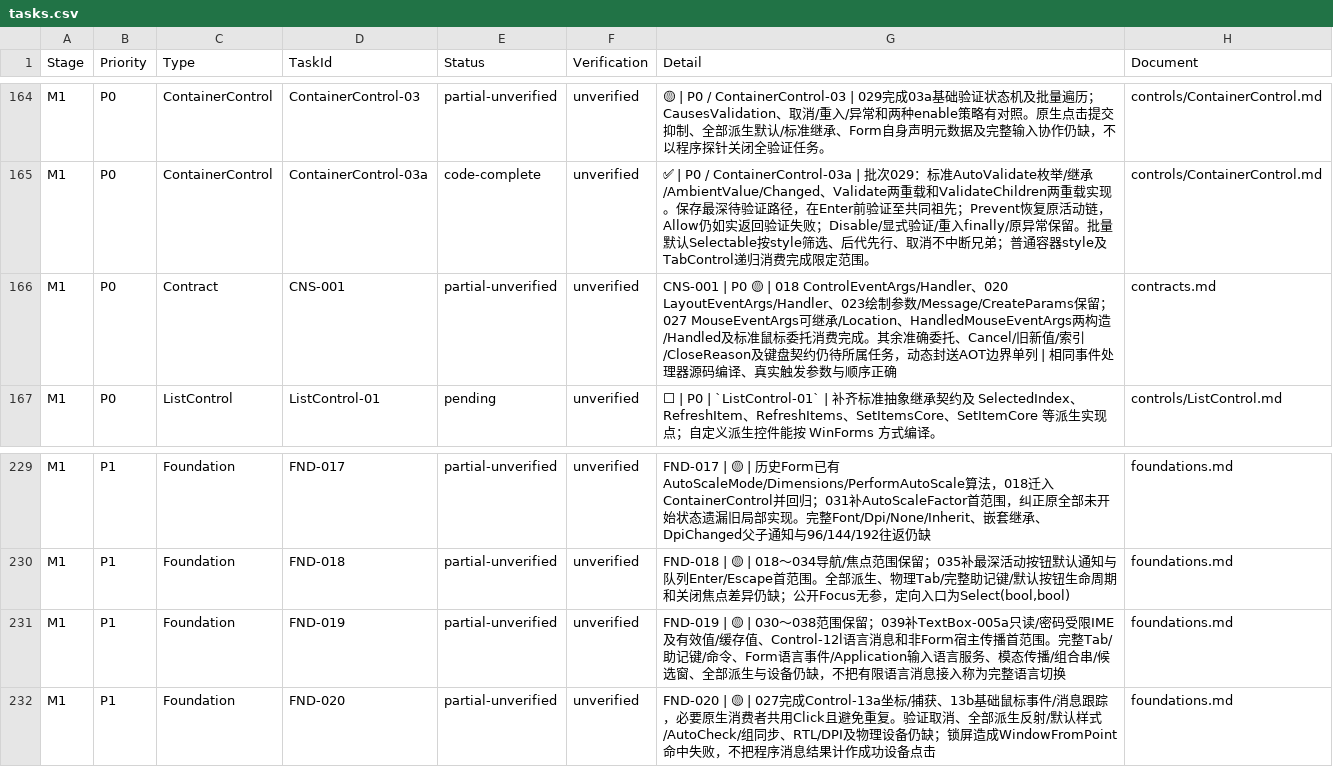
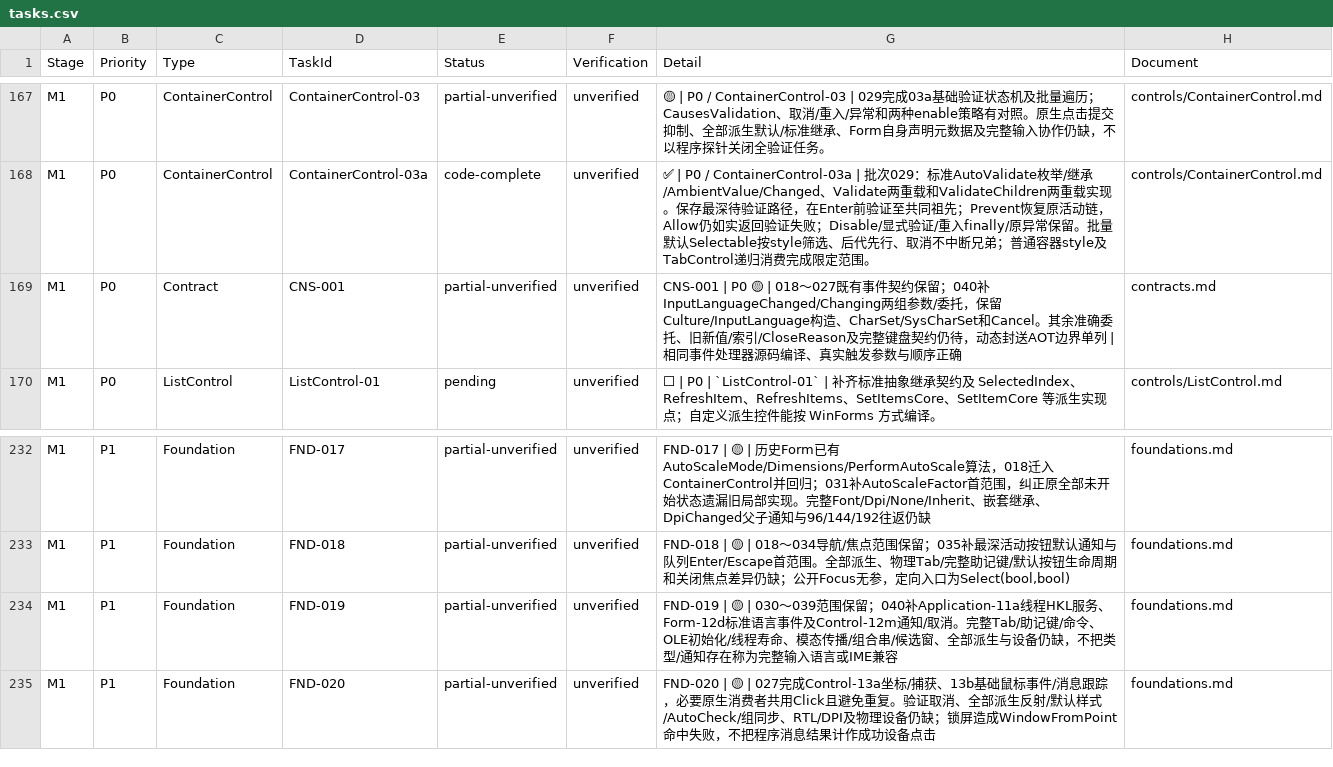
Before and after one commit to IoTSharp/Lumina, a CSV file: docs/roadmap/tasks.csv, drawn as a sheet; only a part is shown, gaps mark what is left out; the diff covers the shown part only.

Commit message:
feat(forms): add input language services and form notifications

```diff
--- a/docs/roadmap/tasks.csv
+++ b/docs/roadmap/tasks.csv
@@ -165,3 +168,3 @@
 "M1","P0","ContainerControl","ContainerControl-03a","code-complete","unverified","✅ | P0 / ContainerControl-03a | 批次029：标准AutoValidate枚举/继承/AmbientValue/Changed、Validate两重载和ValidateChildren两重载实现。保存最深待验证路径，在Enter前验证至共同祖先；Prevent恢复原活动链，Allow仍如实返回验证失败；Disable/显式验证/重入finally/原异常保留。批量默认Selectable按style筛选、后代先行、取消不中断兄弟；普通容器style及TabControl递归消费完成限定范围。","controls/ContainerControl.md"
-"M1","P0","Contract","CNS-001","partial-unverified","unverified","CNS-001 | P0 🟡 | 018 ControlEventArgs/Handler、020 LayoutEventArgs/Handler、023绘制参数/Message/CreateParams保留；027 MouseEventArgs可继承/Location、HandledMouseEventArgs两构造/Handled及标准鼠标委托消费完成。其余准确委托、Cancel/旧新值/索引/CloseReason及键盘契约仍待所属任务，动态封送AOT边界单列 | 相同事件处理器源码编译、真实触发参数与顺序正确","contracts.md"
+"M1","P0","Contract","CNS-001","partial-unverified","unverified","CNS-001 | P0 🟡 | 018～027既有事件契约保留；040补InputLanguageChanged/Changing两组参数/委托，保留Culture/InputLanguage构造、CharSet/SysCharSet和Cancel。其余准确委托、旧新值/索引/CloseReason及完整键盘契约仍待，动态封送AOT边界单列 | 相同事件处理器源码编译、真实触发参数与顺序正确","contracts.md"
 "M1","P0","ListControl","ListControl-01","pending","unverified","⬜ | P0 | `ListControl-01` | 补齐标准抽象继承契约及 SelectedIndex、RefreshItem、RefreshItems、SetItemsCore、SetItemCore 等派生实现点；自定义派生控件能按 WinForms 方式编译。","controls/ListControl.md"
@@ -230,3 +233,3 @@
 "M1","P1","Foundation","FND-018","partial-unverified","unverified","FND-018 | 🟡 | 018～034导航/焦点范围保留；035补最深活动按钮默认通知与队列Enter/Escape首范围。全部派生、物理Tab/完整助记键/默认按钮生命周期和关闭焦点差异仍缺；公开Focus无参，定向入口为Select(bool,bool)","foundations.md"
-"M1","P1","Foundation","FND-019","partial-unverified","unverified","FND-019 | 🟡 | 030～038范围保留；039补TextBox-005a只读/密码受限IME及有效值/缓存值、Control-12l语言消息和非Form宿主传播首范围。完整Tab/助记键/命令、Form语言事件/Application输入语言服务、模态传播/组合串/候选窗、全部派生与设备仍缺，不把有限语言消息接入称为完整语言切换","foundations.md"
+"M1","P1","Foundation","FND-019","partial-unverified","unverified","FND-019 | 🟡 | 030～039范围保留；040补Application-11a线程HKL服务、Form-12d标准语言事件及Control-12m通知/取消。完整Tab/助记键/命令、OLE初始化/线程寿命、模态传播/组合串/候选窗、全部派生与设备仍缺，不把类型/通知存在称为完整输入语言或IME兼容","foundations.md"
 "M1","P1","Foundation","FND-020","partial-unverified","unverified","FND-020 | 🟡 | 027完成Control-13a坐标/捕获、13b基础鼠标事件/消息跟踪，必要原生消费者共用Click且避免重复。验证取消、全部派生反射/默认样式/AutoCheck/组同步、RTL/DPI及物理设备仍缺；锁屏造成WindowFromPoint命中失败，不把程序消息结果计作成功设备点击","foundations.md"
```
Also changed, not shown: 3 added rows and 6 edited cells elsewhere in this file, 25 other files.
